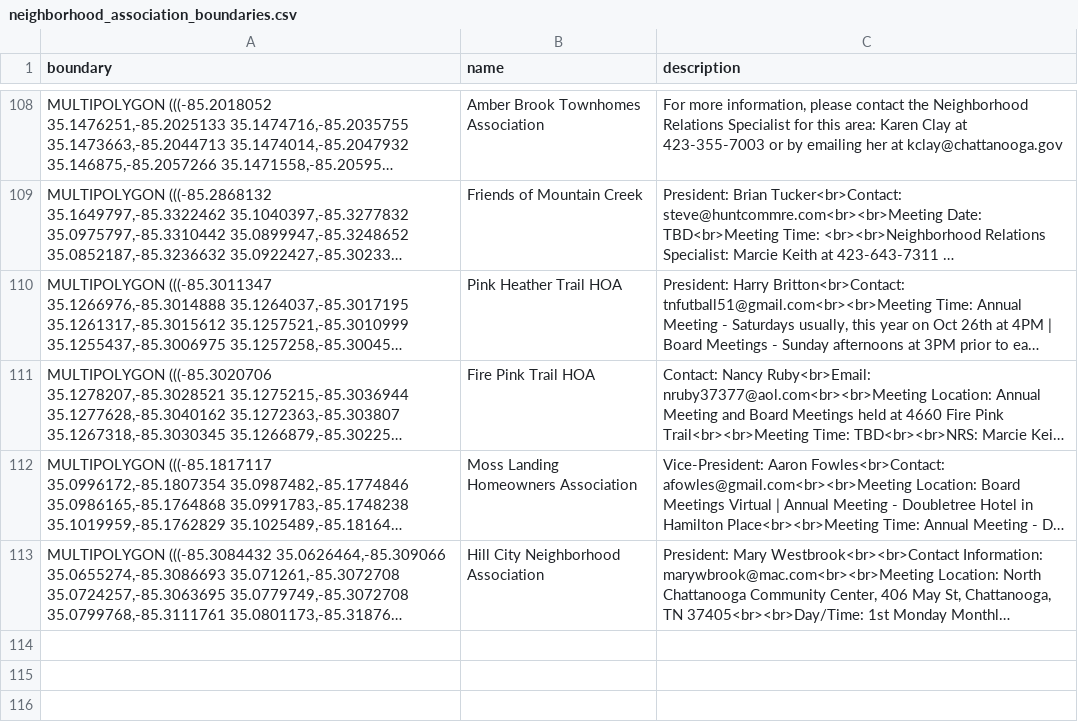
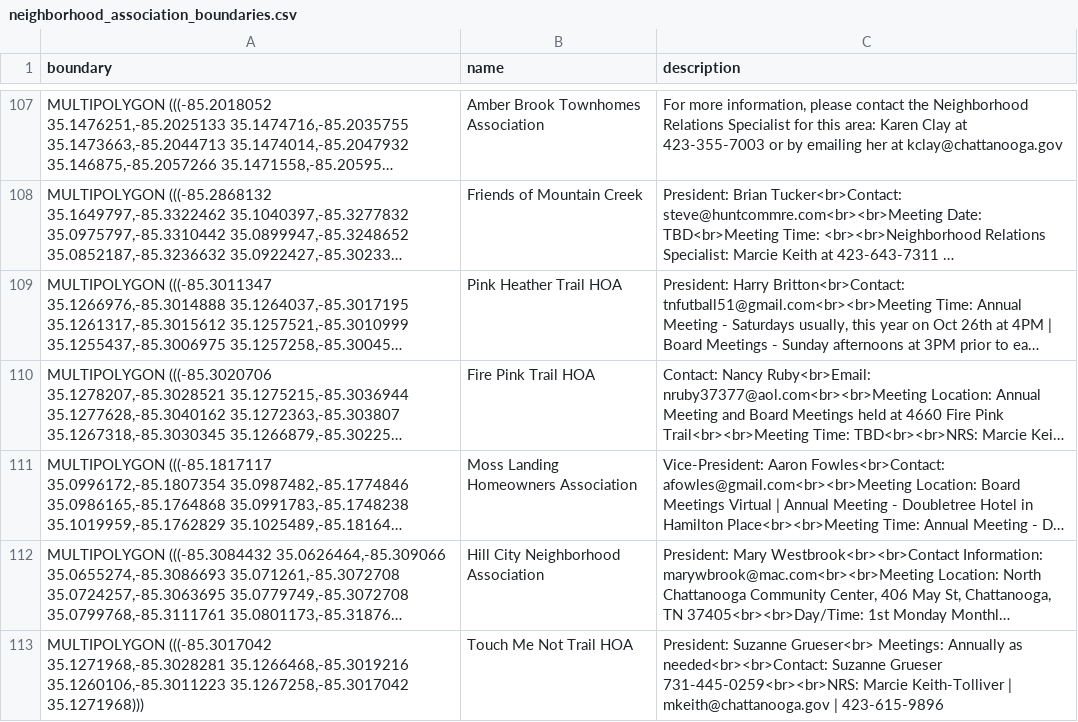
Before and after one commit to officeofperformancemanagement/neighborhood_association_boundaries, a CSV file: files/neighborhood_association_boundaries.csv, drawn as a sheet; only a part is shown, gaps mark what is left out; long unchanged cells end in …; the diff covers the shown part only; the diff names each change by its address in the sheet, - before the commit and + after, or states it on an @@ line.

```diff
--- a/files/neighborhood_association_boundaries.csv
+++ b/files/neighborhood_association_boundaries.csv
+row 113: MULTIPOLYGON (((-85.3017042 35.1271968,-85.3028281 35.1266468,-85.3019216 35.1260106,-85.3011223 35.1267258,-85.3017042 35.1271968))) | Touch Me Not Trail HOA | President: Suzanne Grueser<br> Meetings: Annually as needed<br><br>Contact: Suzanne Grueser 731-445-0259<br><br>NRS: Marcie Keith-Tolliver | mkeith@chattanooga.gov | 423-615-9896
```
Also changed, not shown: 2 added rows, 1 removed row and 4 edited cells elsewhere in this file, 1 other file.
